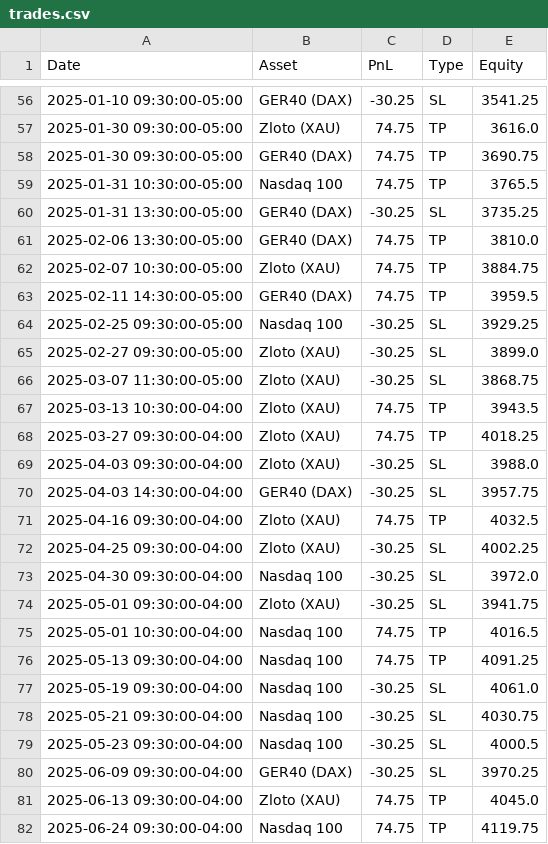
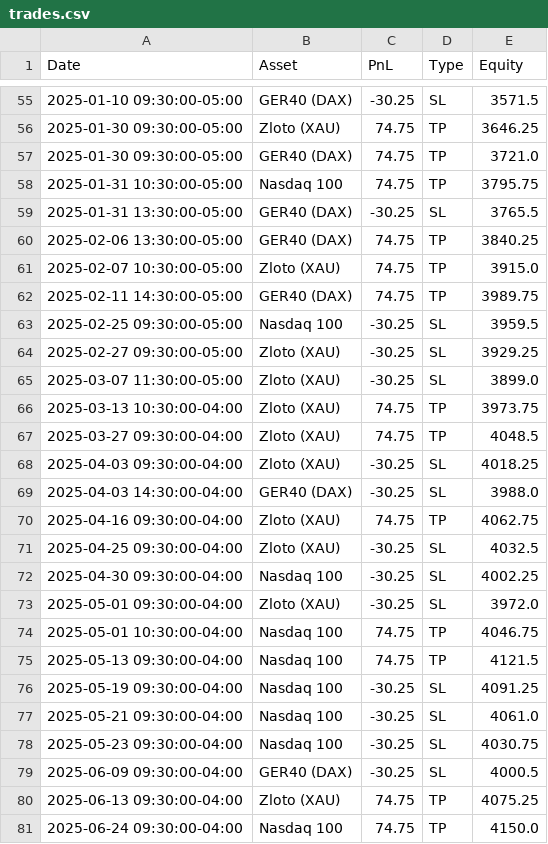
Before and after one commit to whydonotme/trading-lab, a CSV file: results/trades.csv, drawn as a sheet; only a part is shown, gaps mark what is left out; the diff covers the shown part only.

```diff
--- a/results/trades.csv
+++ b/results/trades.csv
@@ -56,27 +55,27 @@ Date,Asset,PnL,Type,Equity
-2025-01-10 09:30:00-05:00,GER40 (DAX),-30.25,SL,3541.25
-2025-01-30 09:30:00-05:00,Zloto (XAU),74.75,TP,3616.0
-2025-01-30 09:30:00-05:00,GER40 (DAX),74.75,TP,3690.75
-2025-01-31 10:30:00-05:00,Nasdaq 100,74.75,TP,3765.5
-2025-01-31 13:30:00-05:00,GER40 (DAX),-30.25,SL,3735.25
-2025-02-06 13:30:00-05:00,GER40 (DAX),74.75,TP,3810.0
-2025-02-07 10:30:00-05:00,Zloto (XAU),74.75,TP,3884.75
-2025-02-11 14:30:00-05:00,GER40 (DAX),74.75,TP,3959.5
-2025-02-25 09:30:00-05:00,Nasdaq 100,-30.25,SL,3929.25
-2025-02-27 09:30:00-05:00,Zloto (XAU),-30.25,SL,3899.0
-2025-03-07 11:30:00-05:00,Zloto (XAU),-30.25,SL,3868.75
-2025-03-13 10:30:00-04:00,Zloto (XAU),74.75,TP,3943.5
-2025-03-27 09:30:00-04:00,Zloto (XAU),74.75,TP,4018.25
-2025-04-03 09:30:00-04:00,Zloto (XAU),-30.25,SL,3988.0
-2025-04-03 14:30:00-04:00,GER40 (DAX),-30.25,SL,3957.75
-2025-04-16 09:30:00-04:00,Zloto (XAU),74.75,TP,4032.5
-2025-04-25 09:30:00-04:00,Zloto (XAU),-30.25,SL,4002.25
-2025-04-30 09:30:00-04:00,Nasdaq 100,-30.25,SL,3972.0
-2025-05-01 09:30:00-04:00,Zloto (XAU),-30.25,SL,3941.75
-2025-05-01 10:30:00-04:00,Nasdaq 100,74.75,TP,4016.5
-2025-05-13 09:30:00-04:00,Nasdaq 100,74.75,TP,4091.25
-2025-05-19 09:30:00-04:00,Nasdaq 100,-30.25,SL,4061.0
-2025-05-21 09:30:00-04:00,Nasdaq 100,-30.25,SL,4030.75
-2025-05-23 09:30:00-04:00,Nasdaq 100,-30.25,SL,4000.5
-2025-06-09 09:30:00-04:00,GER40 (DAX),-30.25,SL,3970.25
-2025-06-13 09:30:00-04:00,Zloto (XAU),74.75,TP,4045.0
-2025-06-24 09:30:00-04:00,Nasdaq 100,74.75,TP,4119.75
+2025-01-10 09:30:00-05:00,GER40 (DAX),-30.25,SL,3571.5
+2025-01-30 09:30:00-05:00,Zloto (XAU),74.75,TP,3646.25
+2025-01-30 09:30:00-05:00,GER40 (DAX),74.75,TP,3721.0
+2025-01-31 10:30:00-05:00,Nasdaq 100,74.75,TP,3795.75
+2025-01-31 13:30:00-05:00,GER40 (DAX),-30.25,SL,3765.5
+2025-02-06 13:30:00-05:00,GER40 (DAX),74.75,TP,3840.25
+2025-02-07 10:30:00-05:00,Zloto (XAU),74.75,TP,3915.0
+2025-02-11 14:30:00-05:00,GER40 (DAX),74.75,TP,3989.75
+2025-02-25 09:30:00-05:00,Nasdaq 100,-30.25,SL,3959.5
+2025-02-27 09:30:00-05:00,Zloto (XAU),-30.25,SL,3929.25
+2025-03-07 11:30:00-05:00,Zloto (XAU),-30.25,SL,3899.0
+2025-03-13 10:30:00-04:00,Zloto (XAU),74.75,TP,3973.75
+2025-03-27 09:30:00-04:00,Zloto (XAU),74.75,TP,4048.5
+2025-04-03 09:30:00-04:00,Zloto (XAU),-30.25,SL,4018.25
+2025-04-03 14:30:00-04:00,GER40 (DAX),-30.25,SL,3988.0
+2025-04-16 09:30:00-04:00,Zloto (XAU),74.75,TP,4062.75
+2025-04-25 09:30:00-04:00,Zloto (XAU),-30.25,SL,4032.5
+2025-04-30 09:30:00-04:00,Nasdaq 100,-30.25,SL,4002.25
+2025-05-01 09:30:00-04:00,Zloto (XAU),-30.25,SL,3972.0
+2025-05-01 10:30:00-04:00,Nasdaq 100,74.75,TP,4046.75
+2025-05-13 09:30:00-04:00,Nasdaq 100,74.75,TP,4121.5
+2025-05-19 09:30:00-04:00,Nasdaq 100,-30.25,SL,4091.25
+2025-05-21 09:30:00-04:00,Nasdaq 100,-30.25,SL,4061.0
+2025-05-23 09:30:00-04:00,Nasdaq 100,-30.25,SL,4030.75
+2025-06-09 09:30:00-04:00,GER40 (DAX),-30.25,SL,4000.5
+2025-06-13 09:30:00-04:00,Zloto (XAU),74.75,TP,4075.25
+2025-06-24 09:30:00-04:00,Nasdaq 100,74.75,TP,4150.0
```
Also changed, not shown: 5 removed rows and 137 edited cells elsewhere in this file, 1 other file.
